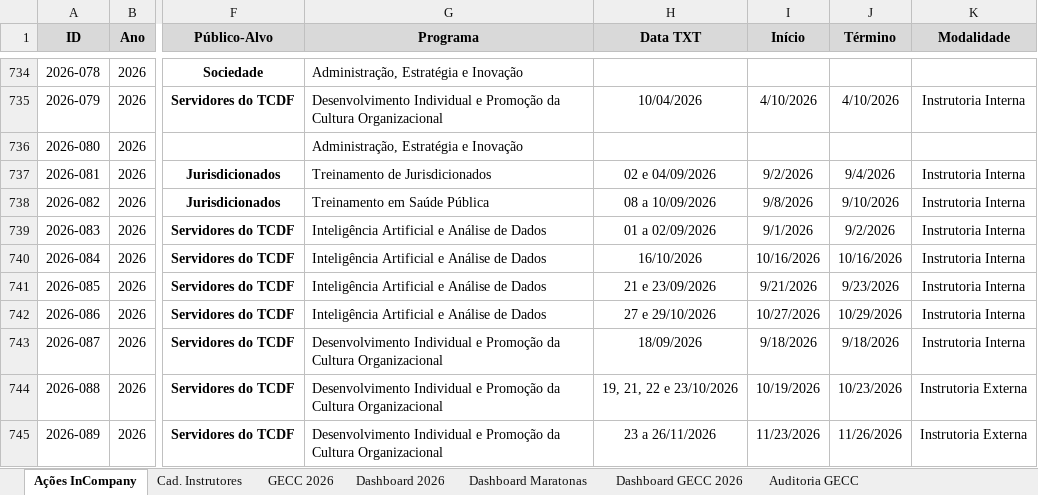
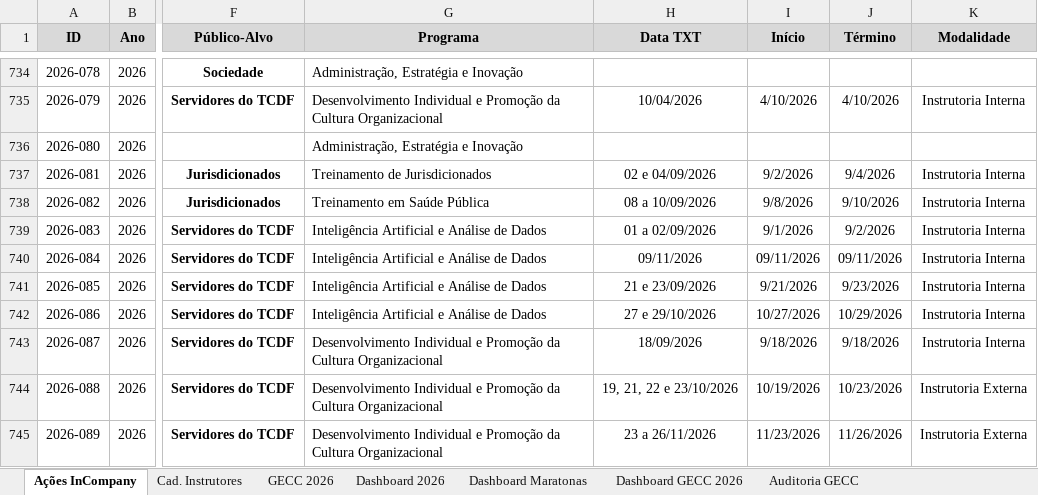
Before and after one commit to silvionascimentobh-lab/SAED-Dashboard, an Excel workbook: planilhao.xlsm, sheet Ações InCompany, drawn as a sheet; only a part is shown, gaps mark what is left out; values as stored, in another font and other column widths than the file's, no borders; conditional formats and table styles not drawn; the diff names each change by its address in the sheet, - before the commit and + after, or states it on an @@ line.

Commit message:
Atualização automática via Power Automate

```diff
--- a/planilhao.xlsm (sheet Ações InCompany)
+++ b/planilhao.xlsm (sheet Ações InCompany)
-H740 (Data TXT): 16/10/2026
+H740 (Data TXT): 09/11/2026
-I740 (Início): 10/16/2026
+I740 (Início): 09/11/2026
-J740 (Término): 10/16/2026
+J740 (Término): 09/11/2026
```
